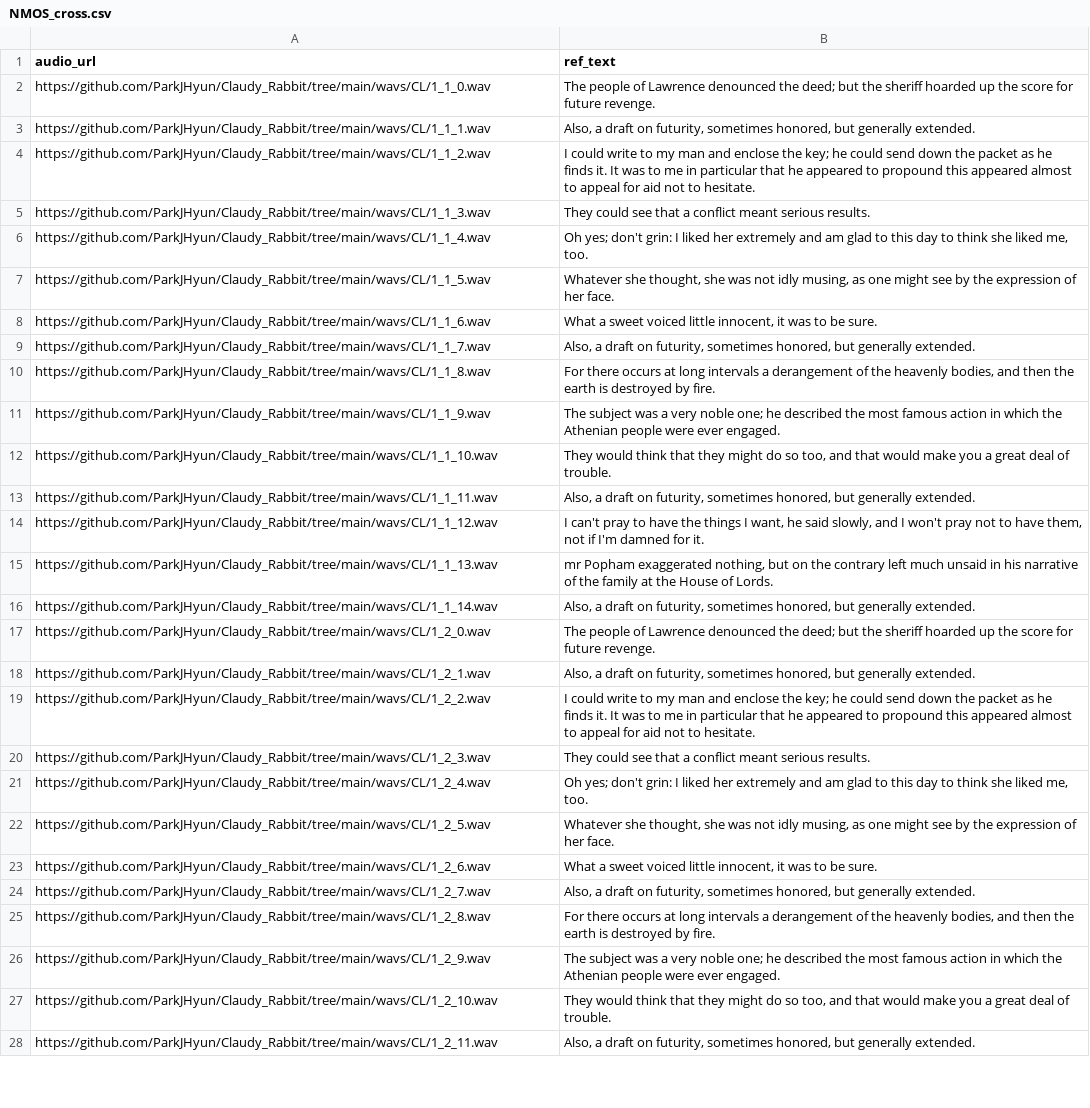
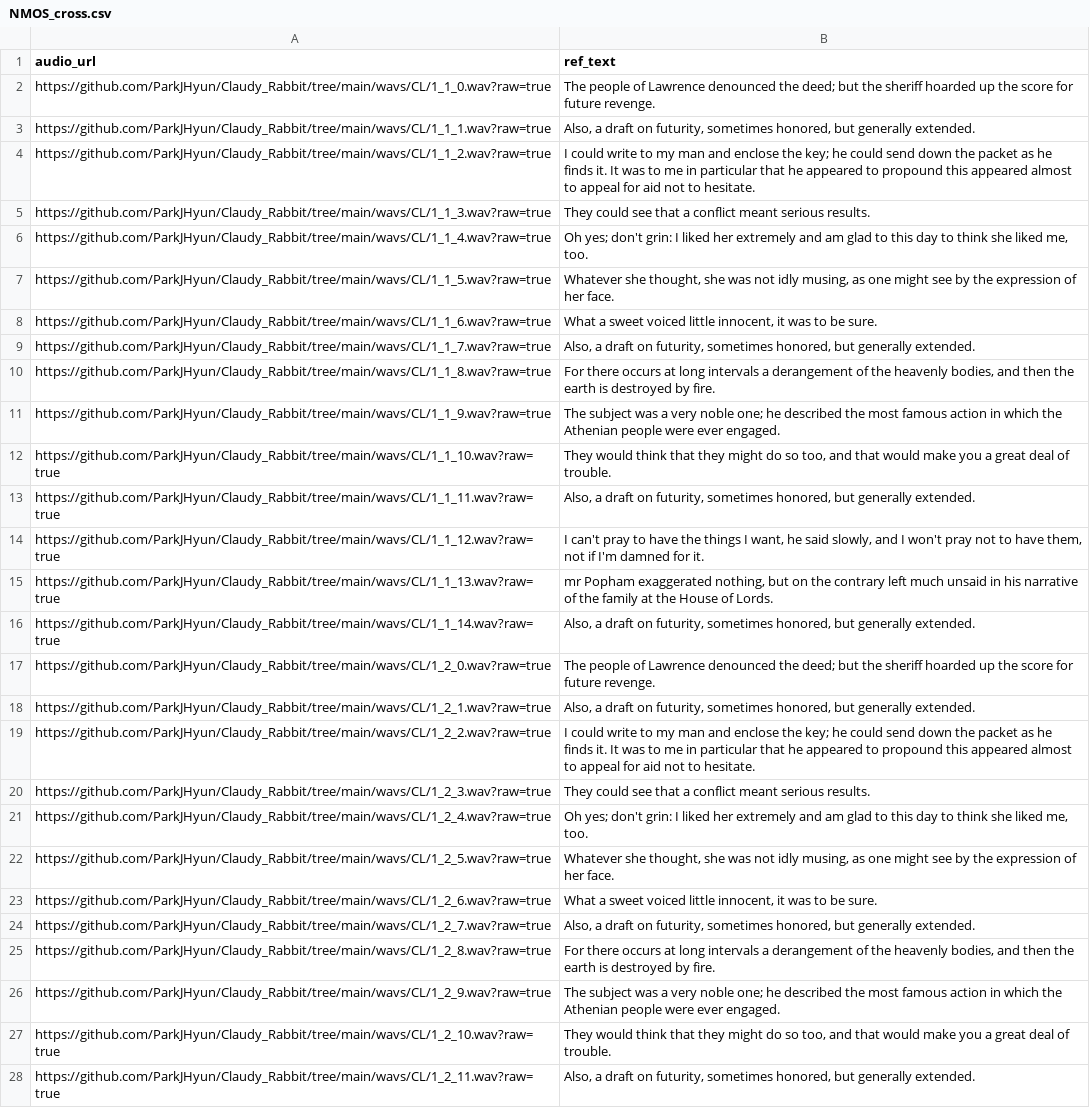
Before and after one commit to ParkJHyun/Claudy_Rabbit, a CSV file: _html_csv/NMOS_cross.csv, drawn as a sheet; only a part is shown; the diff covers the shown part only; the diff names each change by its address in the sheet, - before the commit and + after, or states it on an @@ line.

```diff
--- a/_html_csv/NMOS_cross.csv
+++ b/_html_csv/NMOS_cross.csv
-A2 (audio_url): https://github.com/ParkJHyun/Claudy_Rabbit/tree/main/wavs/CL/1_1_0.wav
+A2 (audio_url): https://github.com/ParkJHyun/Claudy_Rabbit/tree/main/wavs/CL/1_1_0.wav?raw=true
-A3 (audio_url): https://github.com/ParkJHyun/Claudy_Rabbit/tree/main/wavs/CL/1_1_1.wav
+A3 (audio_url): https://github.com/ParkJHyun/Claudy_Rabbit/tree/main/wavs/CL/1_1_1.wav?raw=true
-A4 (audio_url): https://github.com/ParkJHyun/Claudy_Rabbit/tree/main/wavs/CL/1_1_2.wav
+A4 (audio_url): https://github.com/ParkJHyun/Claudy_Rabbit/tree/main/wavs/CL/1_1_2.wav?raw=true
-A5 (audio_url): https://github.com/ParkJHyun/Claudy_Rabbit/tree/main/wavs/CL/1_1_3.wav
+A5 (audio_url): https://github.com/ParkJHyun/Claudy_Rabbit/tree/main/wavs/CL/1_1_3.wav?raw=true
-A6 (audio_url): https://github.com/ParkJHyun/Claudy_Rabbit/tree/main/wavs/CL/1_1_4.wav
+A6 (audio_url): https://github.com/ParkJHyun/Claudy_Rabbit/tree/main/wavs/CL/1_1_4.wav?raw=true
-A7 (audio_url): https://github.com/ParkJHyun/Claudy_Rabbit/tree/main/wavs/CL/1_1_5.wav
+A7 (audio_url): https://github.com/ParkJHyun/Claudy_Rabbit/tree/main/wavs/CL/1_1_5.wav?raw=true
-A8 (audio_url): https://github.com/ParkJHyun/Claudy_Rabbit/tree/main/wavs/CL/1_1_6.wav
+A8 (audio_url): https://github.com/ParkJHyun/Claudy_Rabbit/tree/main/wavs/CL/1_1_6.wav?raw=true
-A9 (audio_url): https://github.com/ParkJHyun/Claudy_Rabbit/tree/main/wavs/CL/1_1_7.wav
+A9 (audio_url): https://github.com/ParkJHyun/Claudy_Rabbit/tree/main/wavs/CL/1_1_7.wav?raw=true
-A10 (audio_url): https://github.com/ParkJHyun/Claudy_Rabbit/tree/main/wavs/CL/1_1_8.wav
+A10 (audio_url): https://github.com/ParkJHyun/Claudy_Rabbit/tree/main/wavs/CL/1_1_8.wav?raw=true
-A11 (audio_url): https://github.com/ParkJHyun/Claudy_Rabbit/tree/main/wavs/CL/1_1_9.wav
+A11 (audio_url): https://github.com/ParkJHyun/Claudy_Rabbit/tree/main/wavs/CL/1_1_9.wav?raw=true
-A12 (audio_url): https://github.com/ParkJHyun/Claudy_Rabbit/tree/main/wavs/CL/1_1_10.wav
+A12 (audio_url): https://github.com/ParkJHyun/Claudy_Rabbit/tree/main/wavs/CL/1_1_10.wav?raw=true
-A13 (audio_url): https://github.com/ParkJHyun/Claudy_Rabbit/tree/main/wavs/CL/1_1_11.wav
+A13 (audio_url): https://github.com/ParkJHyun/Claudy_Rabbit/tree/main/wavs/CL/1_1_11.wav?raw=true
-A14 (audio_url): https://github.com/ParkJHyun/Claudy_Rabbit/tree/main/wavs/CL/1_1_12.wav
+A14 (audio_url): https://github.com/ParkJHyun/Claudy_Rabbit/tree/main/wavs/CL/1_1_12.wav?raw=true
-A15 (audio_url): https://github.com/ParkJHyun/Claudy_Rabbit/tree/main/wavs/CL/1_1_13.wav
+A15 (audio_url): https://github.com/ParkJHyun/Claudy_Rabbit/tree/main/wavs/CL/1_1_13.wav?raw=true
-A16 (audio_url): https://github.com/ParkJHyun/Claudy_Rabbit/tree/main/wavs/CL/1_1_14.wav
+A16 (audio_url): https://github.com/ParkJHyun/Claudy_Rabbit/tree/main/wavs/CL/1_1_14.wav?raw=true
-A17 (audio_url): https://github.com/ParkJHyun/Claudy_Rabbit/tree/main/wavs/CL/1_2_0.wav
+A17 (audio_url): https://github.com/ParkJHyun/Claudy_Rabbit/tree/main/wavs/CL/1_2_0.wav?raw=true
-A18 (audio_url): https://github.com/ParkJHyun/Claudy_Rabbit/tree/main/wavs/CL/1_2_1.wav
+A18 (audio_url): https://github.com/ParkJHyun/Claudy_Rabbit/tree/main/wavs/CL/1_2_1.wav?raw=true
-A19 (audio_url): https://github.com/ParkJHyun/Claudy_Rabbit/tree/main/wavs/CL/1_2_2.wav
+A19 (audio_url): https://github.com/ParkJHyun/Claudy_Rabbit/tree/main/wavs/CL/1_2_2.wav?raw=true
-A20 (audio_url): https://github.com/ParkJHyun/Claudy_Rabbit/tree/main/wavs/CL/1_2_3.wav
+A20 (audio_url): https://github.com/ParkJHyun/Claudy_Rabbit/tree/main/wavs/CL/1_2_3.wav?raw=true
-A21 (audio_url): https://github.com/ParkJHyun/Claudy_Rabbit/tree/main/wavs/CL/1_2_4.wav
+A21 (audio_url): https://github.com/ParkJHyun/Claudy_Rabbit/tree/main/wavs/CL/1_2_4.wav?raw=true
-A22 (audio_url): https://github.com/ParkJHyun/Claudy_Rabbit/tree/main/wavs/CL/1_2_5.wav
+A22 (audio_url): https://github.com/ParkJHyun/Claudy_Rabbit/tree/main/wavs/CL/1_2_5.wav?raw=true
-A23 (audio_url): https://github.com/ParkJHyun/Claudy_Rabbit/tree/main/wavs/CL/1_2_6.wav
+A23 (audio_url): https://github.com/ParkJHyun/Claudy_Rabbit/tree/main/wavs/CL/1_2_6.wav?raw=true
-A24 (audio_url): https://github.com/ParkJHyun/Claudy_Rabbit/tree/main/wavs/CL/1_2_7.wav
+A24 (audio_url): https://github.com/ParkJHyun/Claudy_Rabbit/tree/main/wavs/CL/1_2_7.wav?raw=true
-A25 (audio_url): https://github.com/ParkJHyun/Claudy_Rabbit/tree/main/wavs/CL/1_2_8.wav
+A25 (audio_url): https://github.com/ParkJHyun/Claudy_Rabbit/tree/main/wavs/CL/1_2_8.wav?raw=true
-A26 (audio_url): https://github.com/ParkJHyun/Claudy_Rabbit/tree/main/wavs/CL/1_2_9.wav
+A26 (audio_url): https://github.com/ParkJHyun/Claudy_Rabbit/tree/main/wavs/CL/1_2_9.wav?raw=true
-A27 (audio_url): https://github.com/ParkJHyun/Claudy_Rabbit/tree/main/wavs/CL/1_2_10.wav
+A27 (audio_url): https://github.com/ParkJHyun/Claudy_Rabbit/tree/main/wavs/CL/1_2_10.wav?raw=true
-A28 (audio_url): https://github.com/ParkJHyun/Claudy_Rabbit/tree/main/wavs/CL/1_2_11.wav
+A28 (audio_url): https://github.com/ParkJHyun/Claudy_Rabbit/tree/main/wavs/CL/1_2_11.wav?raw=true
```
Also changed, not shown: 19 edited cells elsewhere in this file, _html_csv/NMOS_intra.csv, 32 other files.
